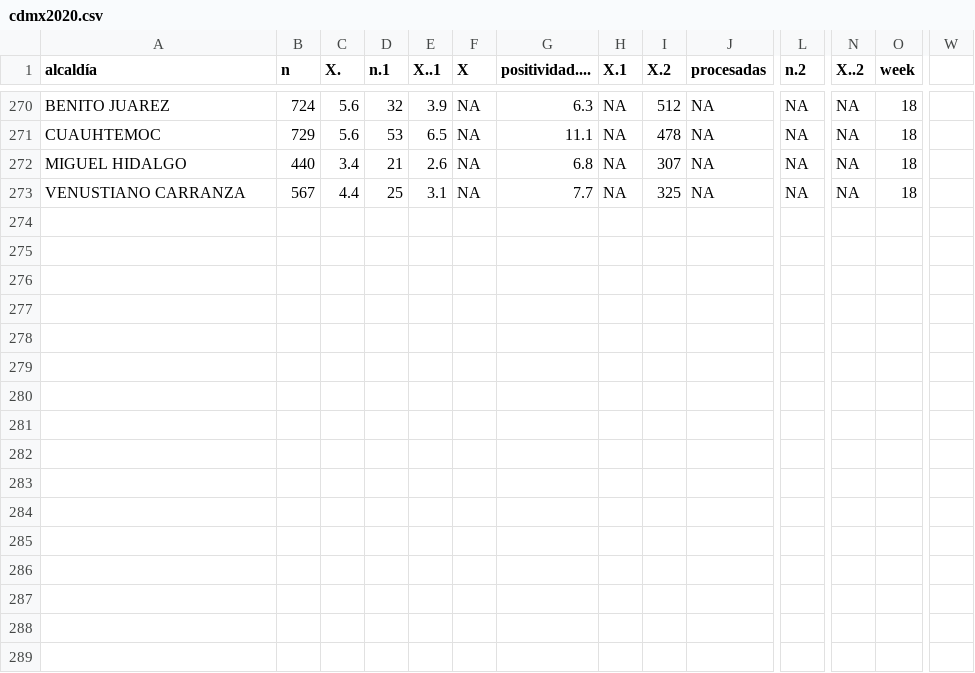
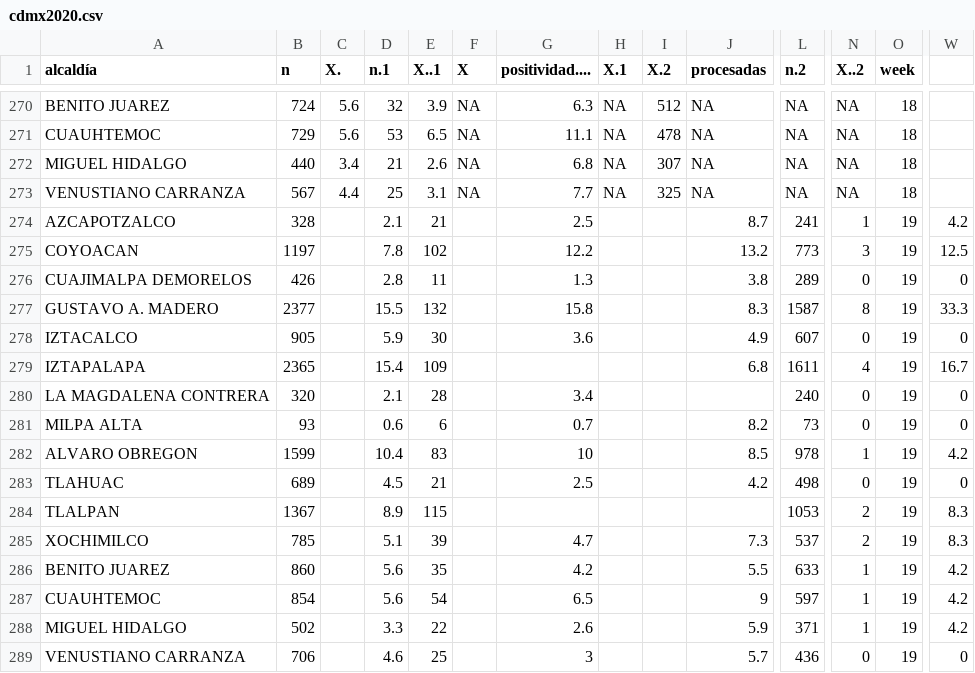
Before and after one commit to diegovalle/IRAG, a CSV file: data/cdmx2020.csv, drawn as a sheet; only a part is shown, gaps mark what is left out; rows hold the shown columns only; the diff names each change by its address in the sheet, - before the commit and + after, or states it on an @@ line.

```diff
--- a/data/cdmx2020.csv
+++ b/data/cdmx2020.csv
+row 274: AZCAPOTZALCO | 328 |  | 2.1 | 21 |  | 2.5 |  |  | 8.7 | 241 | 1 | 19 | 4.2
+row 275: COYOACAN | 1197 |  | 7.8 | 102 |  | 12.2 |  |  | 13.2 | 773 | 3 | 19 | 12.5
+row 276: CUAJIMALPA DEMORELOS | 426 |  | 2.8 | 11 |  | 1.3 |  |  | 3.8 | 289 | 0 | 19 | 0
+row 277: GUSTAVO A. MADERO | 2377 |  | 15.5 | 132 |  | 15.8 |  |  | 8.3 | 1587 | 8 | 19 | 33.3
+row 278: IZTACALCO | 905 |  | 5.9 | 30 |  | 3.6 |  |  | 4.9 | 607 | 0 | 19 | 0
+row 279: IZTAPALAPA | 2365 |  | 15.4 | 109 |  |  |  |  | 6.8 | 1611 | 4 | 19 | 16.7
+row 280: LA MAGDALENA CONTRERA | 320 |  | 2.1 | 28 |  | 3.4 |  |  |  | 240 | 0 | 19 | 0
+row 281: MILPA ALTA | 93 |  | 0.6 | 6 |  | 0.7 |  |  | 8.2 | 73 | 0 | 19 | 0
+row 282: ALVARO OBREGON | 1599 |  | 10.4 | 83 |  | 10 |  |  | 8.5 | 978 | 1 | 19 | 4.2
+row 283: TLAHUAC | 689 |  | 4.5 | 21 |  | 2.5 |  |  | 4.2 | 498 | 0 | 19 | 0
+row 284: TLALPAN | 1367 |  | 8.9 | 115 |  |  |  |  |  | 1053 | 2 | 19 | 8.3
+row 285: XOCHIMILCO | 785 |  | 5.1 | 39 |  | 4.7 |  |  | 7.3 | 537 | 2 | 19 | 8.3
+row 286: BENITO JUAREZ | 860 |  | 5.6 | 35 |  | 4.2 |  |  | 5.5 | 633 | 1 | 19 | 4.2
+row 287: CUAUHTEMOC | 854 |  | 5.6 | 54 |  | 6.5 |  |  | 9 | 597 | 1 | 19 | 4.2
+row 288: MIGUEL HIDALGO | 502 |  | 3.3 | 22 |  | 2.6 |  |  | 5.9 | 371 | 1 | 19 | 4.2
+row 289: VENUSTIANO CARRANZA | 706 |  | 4.6 | 25 |  | 3 |  |  | 5.7 | 436 | 0 | 19 | 0
```
Also changed, not shown: data/obesidad_depre_varicela.csv, 4 other files.
